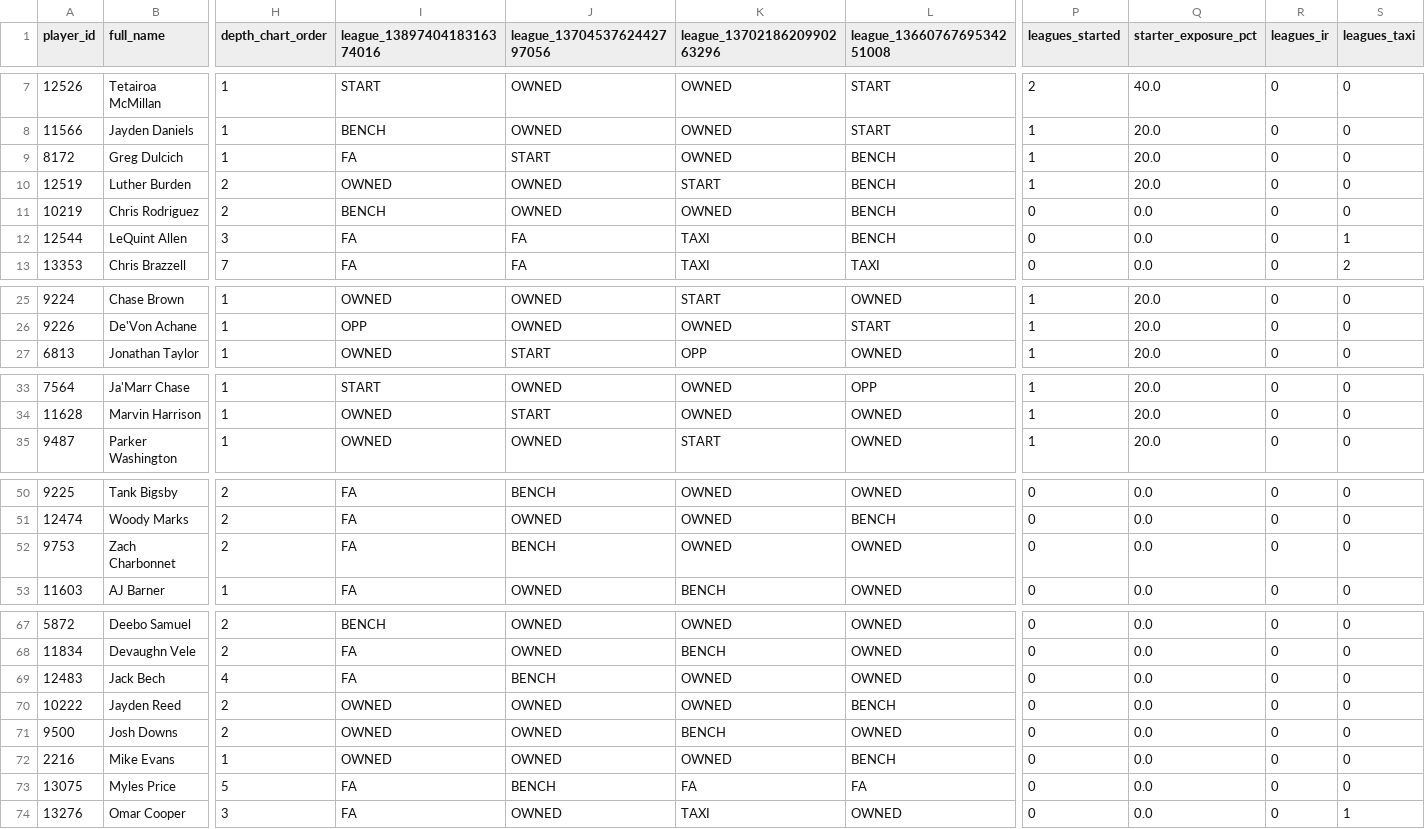
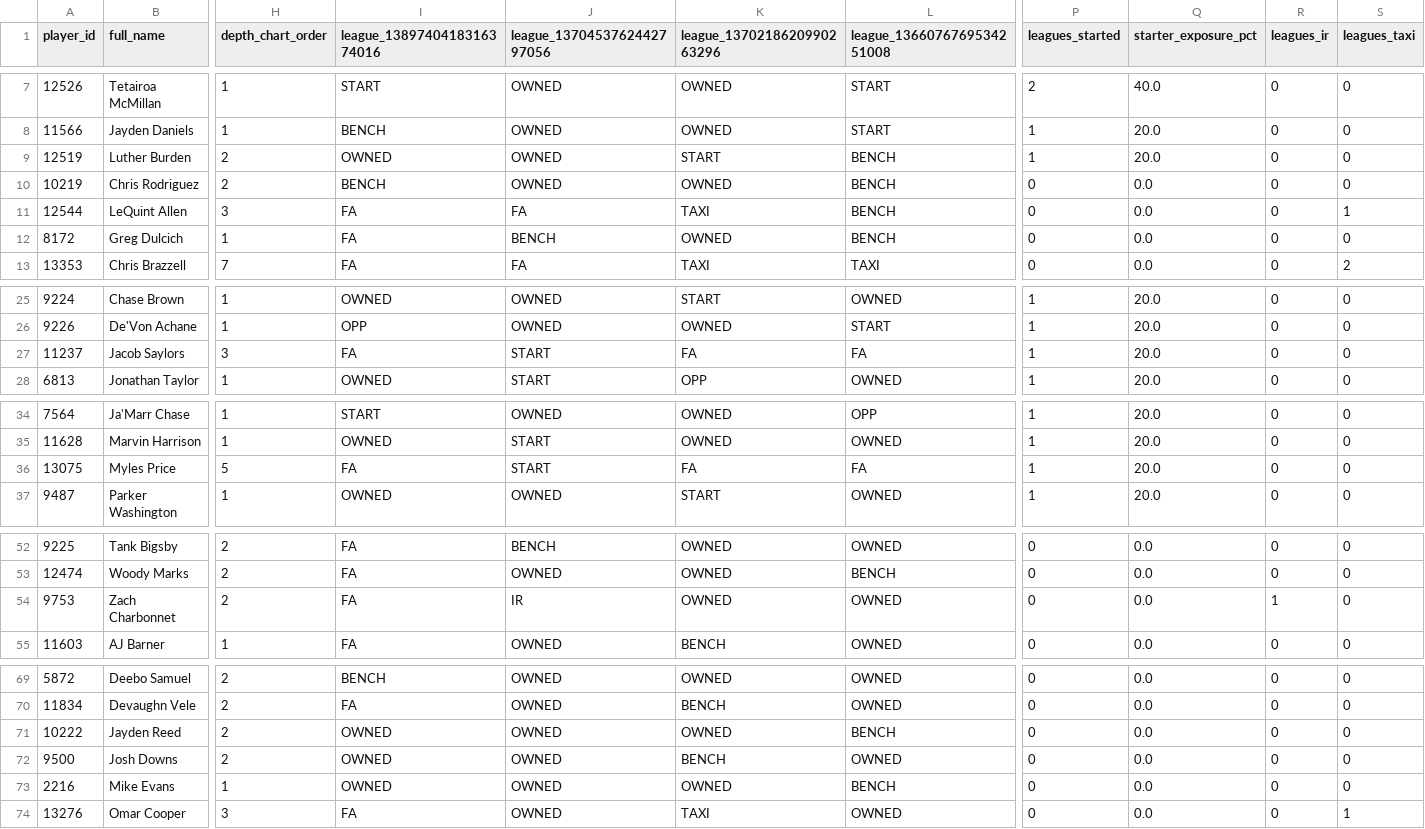
Before and after one commit to willblatz97/Learning-Python, a CSV file: fantasy-football-tracker/data/normalized/my_exposure.csv, drawn as a sheet; only a part is shown, gaps mark what is left out; removed rows and columns are numbered as before the commit, all else as after; rows hold the shown columns only; the diff names each change by its address in the sheet, - before the commit and + after, or states it on an @@ line.

```diff
--- a/fantasy-football-tracker/data/normalized/my_exposure.csv
+++ b/fantasy-football-tracker/data/normalized/my_exposure.csv
-row 9: 8172 | Greg Dulcich | 1 | FA | START | OWNED | BENCH | 1 | 20.0 | 0 | 0
+row 12: 8172 | Greg Dulcich | 1 | FA | BENCH | OWNED | BENCH | 0 | 0.0 | 0 | 0
+row 27: 11237 | Jacob Saylors | 3 | FA | START | FA | FA | 1 | 20.0 | 0 | 0
+row 36: 13075 | Myles Price | 5 | FA | START | FA | FA | 1 | 20.0 | 0 | 0
-J54 (league_1370453762442797056): BENCH
+J54 (league_1370453762442797056): IR
-R54 (leagues_ir): 0
+R54 (leagues_ir): 1
-row 69: 12483 | Jack Bech | 4 | FA | BENCH | OWNED | OWNED | 0 | 0.0 | 0 | 0
-row 73: 13075 | Myles Price | 5 | FA | BENCH | FA | FA | 0 | 0.0 | 0 | 0
```
Also changed, not shown: fantasy-football-tracker/data/normalized/cut_candidates.csv, fantasy-football-tracker/data/normalized/lineup_decisions.csv, 36 other files.
